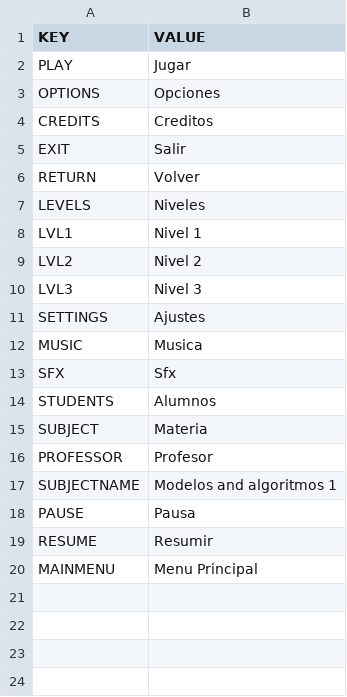
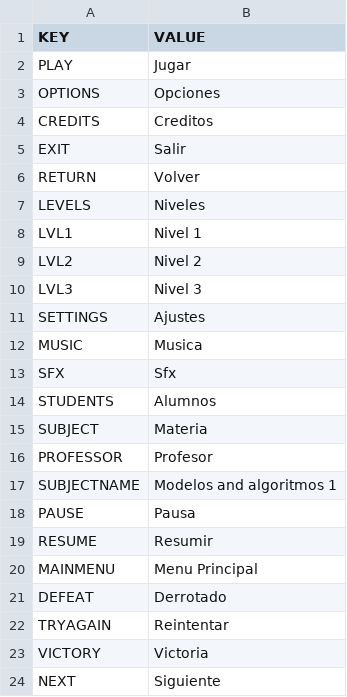
Before and after one commit to MarcoLavacchielli/Modelos-y-Algoritmos-Final, a CSV file: Assets/Resources/Localizations/ES_LA/TranslationTable.csv, drawn as a sheet; the diff names each change by its address in the sheet, - before the commit and + after, or states it on an @@ line.

Commit message:
Solucion bug con el localization

```diff
--- a/Assets/Resources/Localizations/ES_LA/TranslationTable.csv
+++ b/Assets/Resources/Localizations/ES_LA/TranslationTable.csv
+row 21: DEFEAT | Derrotado
+row 22: TRYAGAIN | Reintentar
+row 23: VICTORY | Victoria
+row 24: NEXT | Siguiente
```
Also changed, not shown: Assets/Resources/Localizations/EN_US/TranslationTable.csv, 13 other files.
